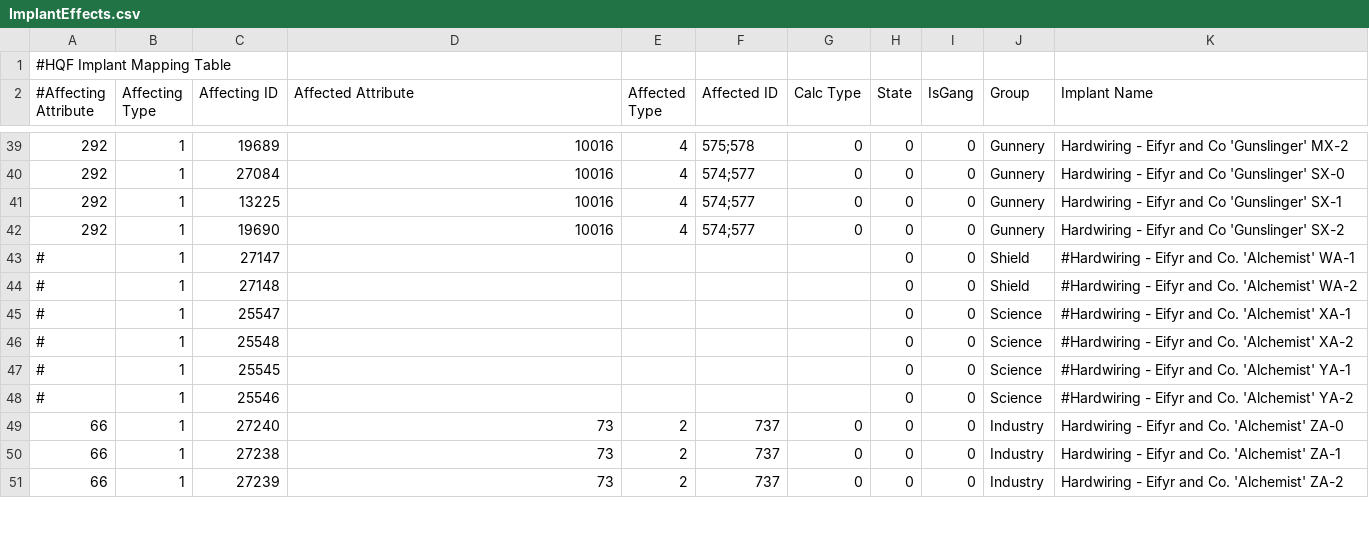
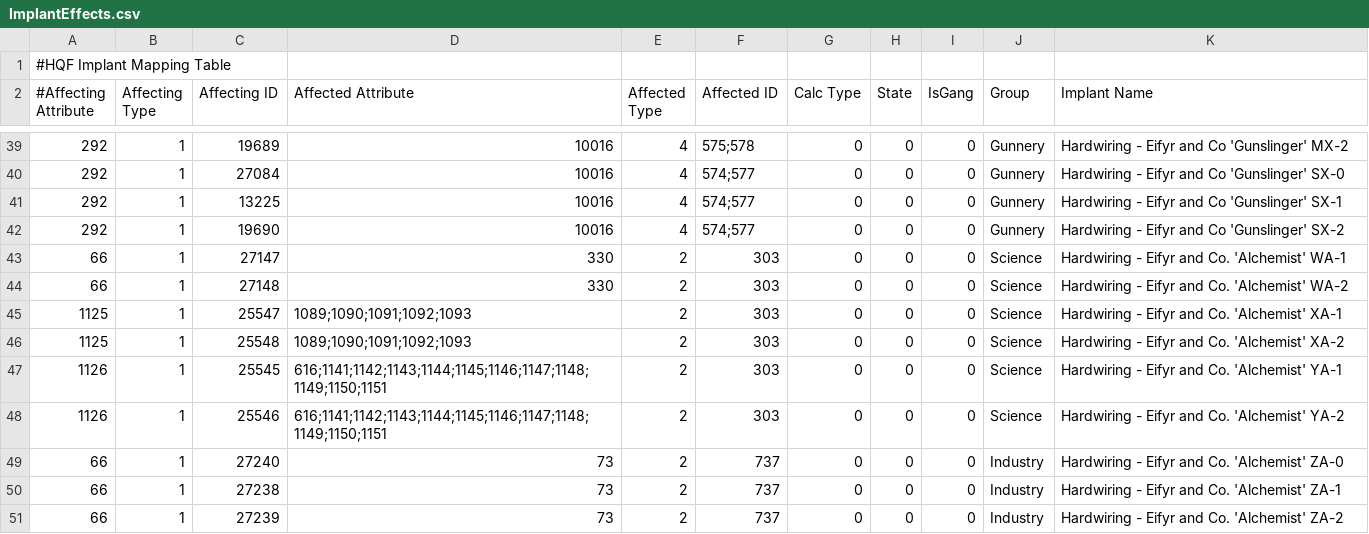
Before and after one commit to kmainyu/EveHQ, a CSV file: EveHQ.HQF/Resources/ImplantEffects.csv, drawn as a sheet; only a part is shown, gaps mark what is left out.

Commit message:
02/01/2010 ---------- - HQF: Combat booster related implants now function correctly

```diff
--- a/EveHQ.HQF/Resources/ImplantEffects.csv
+++ b/EveHQ.HQF/Resources/ImplantEffects.csv
@@ -42,8 +42,8 @@
 292,1,19690,10016,4,574;577,0,0,0,Gunnery,Hardwiring - Eifyr and Co 'Gunslinger' SX-2
-#,1,27147,,,,,0,0,Shield,#Hardwiring - Eifyr and Co. 'Alchemist' WA-1
-#,1,27148,,,,,0,0,Shield,#Hardwiring - Eifyr and Co. 'Alchemist' WA-2
-#,1,25547,,,,,0,0,Science,#Hardwiring - Eifyr and Co. 'Alchemist' XA-1
-#,1,25548,,,,,0,0,Science,#Hardwiring - Eifyr and Co. 'Alchemist' XA-2
-#,1,25545,,,,,0,0,Science,#Hardwiring - Eifyr and Co. 'Alchemist' YA-1
-#,1,25546,,,,,0,0,Science,#Hardwiring - Eifyr and Co. 'Alchemist' YA-2
+66,1,27147,330,2,303,0,0,0,Science,Hardwiring - Eifyr and Co. 'Alchemist' WA-1
+66,1,27148,330,2,303,0,0,0,Science,Hardwiring - Eifyr and Co. 'Alchemist' WA-2
+1125,1,25547,1089;1090;1091;1092;1093,2,303,0,0,0,Science,Hardwiring - Eifyr and Co. 'Alchemist' XA-1
+1125,1,25548,1089;1090;1091;1092;1093,2,303,0,0,0,Science,Hardwiring - Eifyr and Co. 'Alchemist' XA-2
+1126,1,25545,616;1141;1142;1143;1144;1145;1146;1147;1148;1149;1150;1151,2,303,0,0,0,Science,Hardwiring - Eifyr and Co. 'Alchemist' YA-1
+1126,1,25546,616;1141;1142;1143;1144;1145;1146;1147;1148;1149;1150;1151,2,303,0,0,0,Science,Hardwiring - Eifyr and Co. 'Alchemist' YA-2
 66,1,27240,73,2,737,0,0,0,Industry,Hardwiring - Eifyr and Co. 'Alchemist' ZA-0
```
